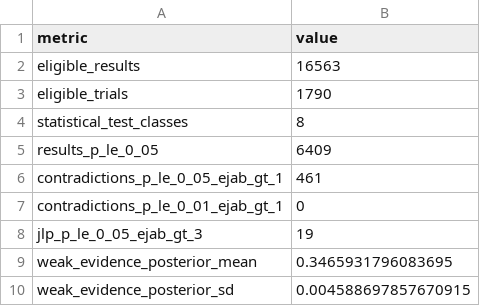
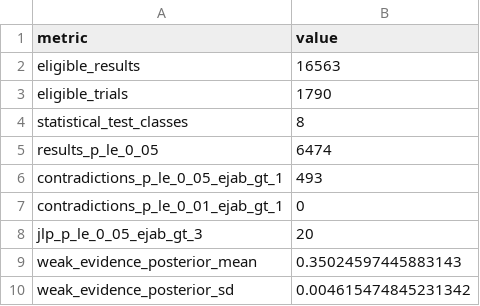
Before and after one commit to nathoogroup/ejabclinicaltrials, a CSV file: analysis/early_phase/outputs/early_phase_application_summary.csv, drawn as a sheet.

```diff
--- a/analysis/early_phase/outputs/early_phase_application_summary.csv
+++ b/analysis/early_phase/outputs/early_phase_application_summary.csv
@@ -4,7 +4,7 @@ eligible_trials,1790
 statistical_test_classes,8
-results_p_le_0_05,6409
-contradictions_p_le_0_05_ejab_gt_1,461
+results_p_le_0_05,6474
+contradictions_p_le_0_05_ejab_gt_1,493
 contradictions_p_le_0_01_ejab_gt_1,0
-jlp_p_le_0_05_ejab_gt_3,19
-weak_evidence_posterior_mean,0.3465931796083695
-weak_evidence_posterior_sd,0.004588697857670915
+jlp_p_le_0_05_ejab_gt_3,20
+weak_evidence_posterior_mean,0.35024597445883143
+weak_evidence_posterior_sd,0.004615474845231342
```
Also changed, not shown: analysis/early_phase/outputs/early_phase_candidate_contradictions.csv, analysis/early_phase/outputs/early_phase_contradiction_posterior_draws.csv, 29 other files.
